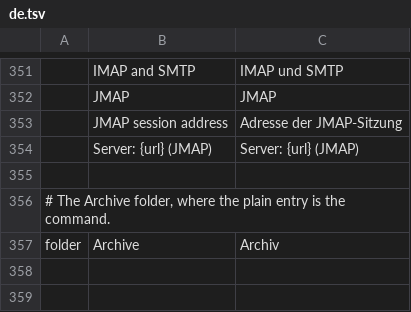
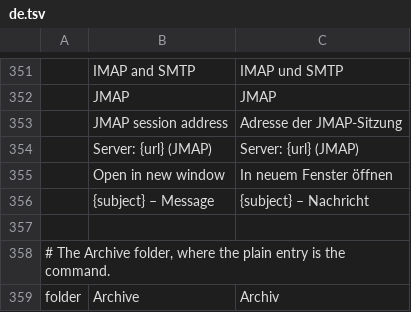
Before and after one commit to ZIDAN44/mailcraft, a TSV file: crates/ui-egui/src/i18n/de.tsv, drawn as a sheet; only a part is shown, gaps mark what is left out; the diff names each change by its address in the sheet, - before the commit and + after, or states it on an @@ line.

```diff
--- a/crates/ui-egui/src/i18n/de.tsv
+++ b/crates/ui-egui/src/i18n/de.tsv
+row 355:  | Open in new window | In neuem Fenster öffnen
+row 356:  | {subject} – Message | {subject} – Nachricht
```
Also changed, not shown: crates/ui-egui/src/i18n/es.tsv, crates/ui-egui/src/i18n/fr.tsv, 7 other files.
